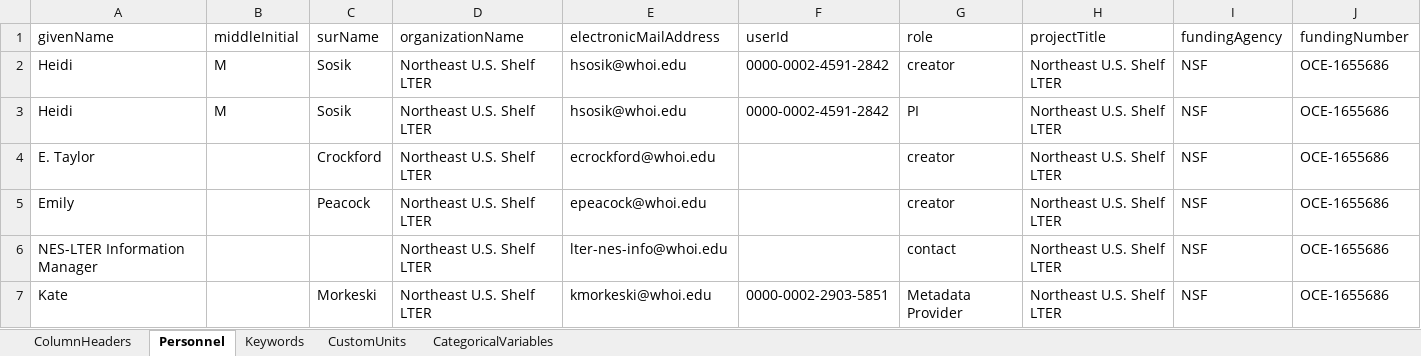
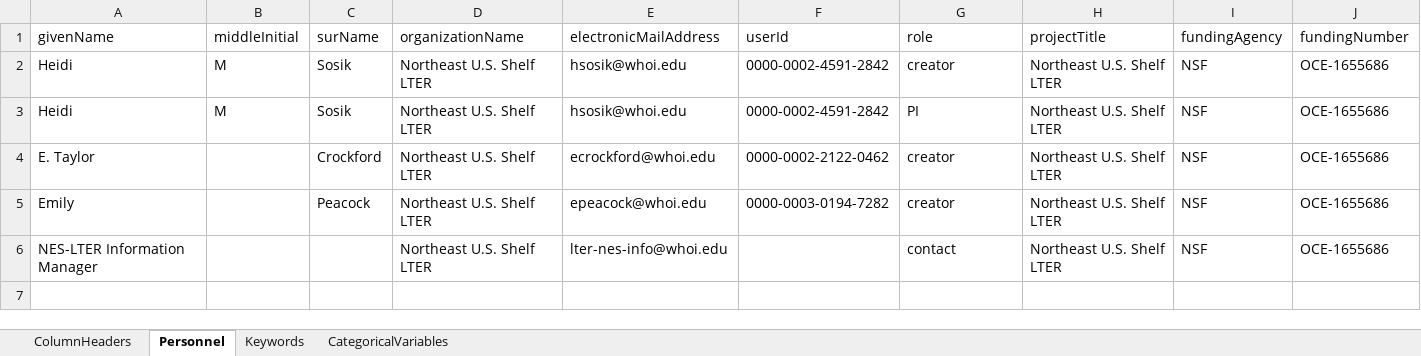
Before and after one commit to WHOIGit/nes-lter-nutrient, an Excel workbook: nutrient-mvco-info.xlsx, sheet Personnel, drawn as a sheet; values as stored, in another font and other column widths than the file's, no borders; the diff names each change by its address in the sheet, - before the commit and + after, or states it on an @@ line.

Commit message:
update metadata

```diff
--- a/nutrient-mvco-info.xlsx (sheet Personnel)
+++ b/nutrient-mvco-info.xlsx (sheet Personnel)
-sheet tab: CustomUnits
-F4 (userId): (empty)
+F4 (userId): 0000-0002-2122-0462
-F5 (userId): (empty)
+F5 (userId): 0000-0003-0194-7282
-row 7: Kate |  | Morkeski | Northeast U.S. Shelf LTER | kmorkeski@whoi.edu | 0000-0002-2903-5851 | Metadata Provider | Northeast U.S. Shelf LTER | NSF | OCE-1655686
```
Also changed, not shown: 6 other files.
